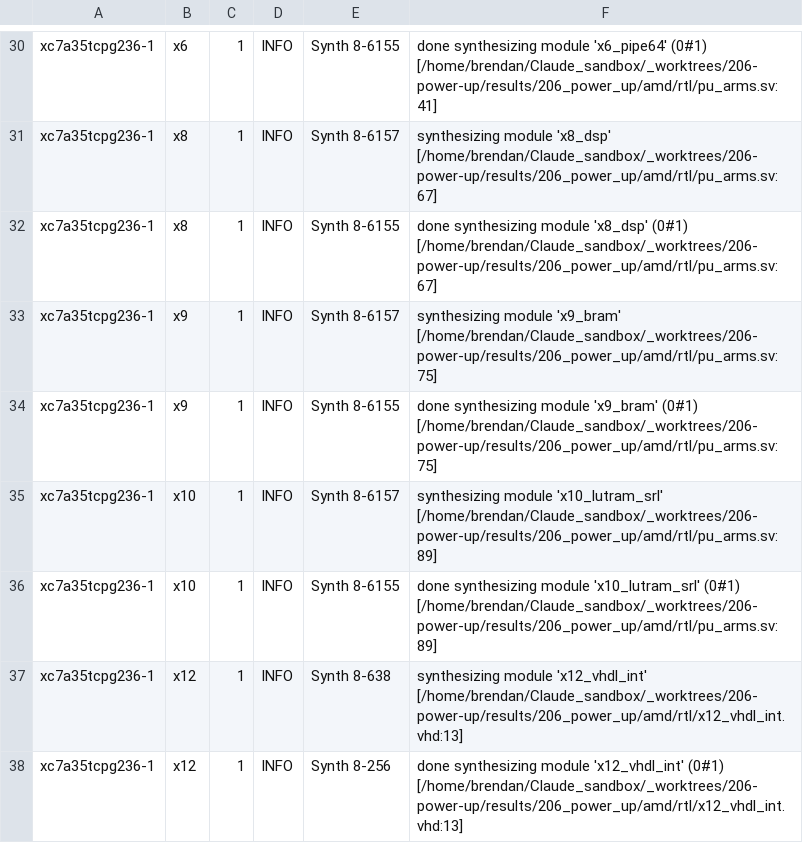
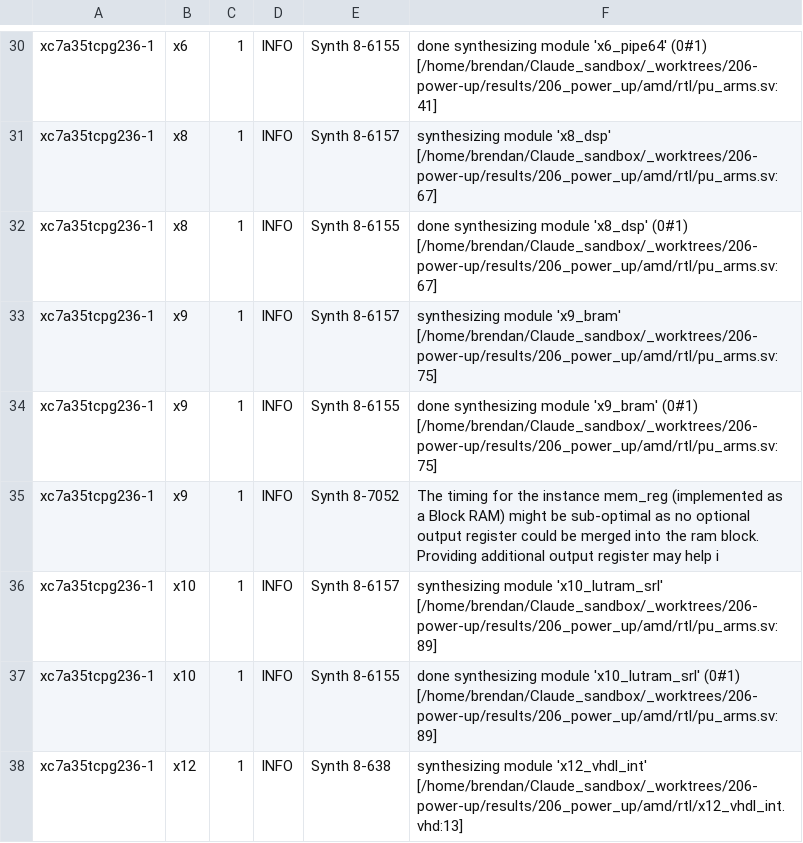
Before and after one commit to BrendanJamesLynskey/FPGA_Design_Agent, a TSV file: results/206_power_up/records/amd_logs/messages_xc7a35tcpg236-1.tsv, drawn as a sheet; only a part is shown, gaps mark what is left out; the shorter side is filled out with more unchanged rows.

```diff
--- a/results/206_power_up/records/amd_logs/messages_xc7a35tcpg236-1.tsv
+++ b/results/206_power_up/records/amd_logs/messages_xc7a35tcpg236-1.tsv
@@ -34,2 +34,3 @@ xc7a35tcpg236-1	x9	1	INFO	Synth 8-6157	synthesizing module 'x9_bram' [/home/bren
 xc7a35tcpg236-1	x9	1	INFO	Synth 8-6155	done synthesizing module 'x9_bram' (0#1) [/home/brendan/Claude_sandbox/_worktrees/206-power-up/results/206_power_up/amd/rtl/pu_arms.sv:75]
+xc7a35tcpg236-1	x9	1	INFO	Synth 8-7052	The timing for the instance mem_reg (implemented as a Block RAM) might be sub-optimal as no optional output register could be merged into the ram block. Providing additional output register may help i
 xc7a35tcpg236-1	x10	1	INFO	Synth 8-6157	synthesizing module 'x10_lutram_srl' [/home/brendan/Claude_sandbox/_worktrees/206-power-up/results/206_power_up/amd/rtl/pu_arms.sv:89]
```
Also changed, not shown: results/206_power_up/records/amd_logs/messages_xc7a35tcpg236-1_b.tsv, results/206_power_up/records/amd_logs/messages_xck26-sfvc784-2LV-c.tsv, 48 other files.
